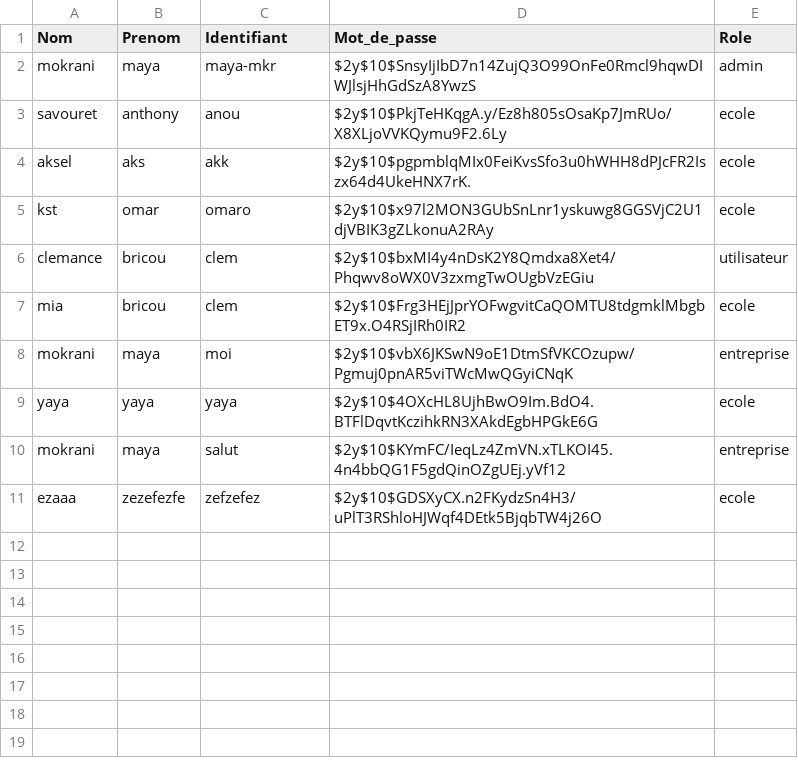
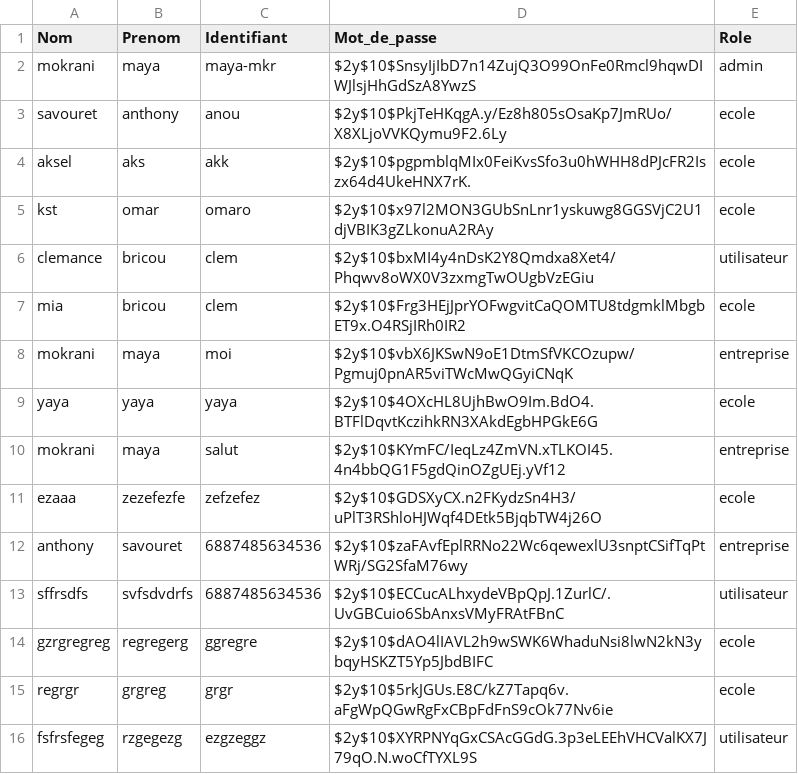
Before and after one commit to mya574/mon_projet_dev, a CSV file: inscription et conexion/utilisateurs.csv, drawn as a sheet.

```diff
--- a/inscription et conexion/utilisateurs.csv
+++ b/inscription et conexion/utilisateurs.csv
@@ -11 +11,6 @@ mokrani,maya,salut,$2y$10$KYmFC/IeqLz4ZmVN.xTLKOI45.4n4bbQG1F5gdQinOZgUEj.yVf12,
 ezaaa,zezefezfe,zefzefez,$2y$10$GDSXyCX.n2FKydzSn4H3/uPlT3RShloHJWqf4DEtk5BjqbTW4j26O,ecole
+anthony,savouret,6887485634536,$2y$10$zaFAvfEplRRNo22Wc6qewexlU3snptCSifTqPtWRj/SG2SfaM76wy,entreprise
+sffrsdfs,svfsdvdrfs,6887485634536,$2y$10$ECCucALhxydeVBpQpJ.1ZurlC/.UvGBCuio6SbAnxsVMyFRAtFBnC,utilisateur
+gzrgregreg,regregerg,ggregre,$2y$10$dAO4lIAVL2h9wSWK6WhaduNsi8lwN2kN3ybqyHSKZT5Yp5JbdBIFC,ecole
+regrgr,grgreg,grgr,$2y$10$5rkJGUs.E8C/kZ7Tapq6v.aFgWpQGwRgFxCBpFdFnS9cOk77Nv6ie,ecole
+fsfrsfegeg,rzgegezg,ezgzeggz,$2y$10$XYRPNYqGxCSAcGGdG.3p3eLEEhVHCValKX7J79qO.N.woCfTYXL9S,utilisateur
```
Also changed, not shown: 10 other files.
